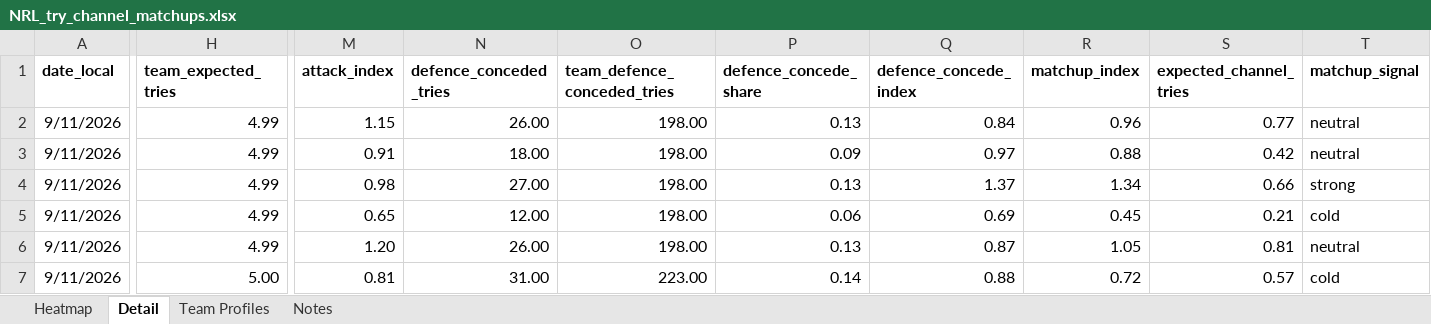
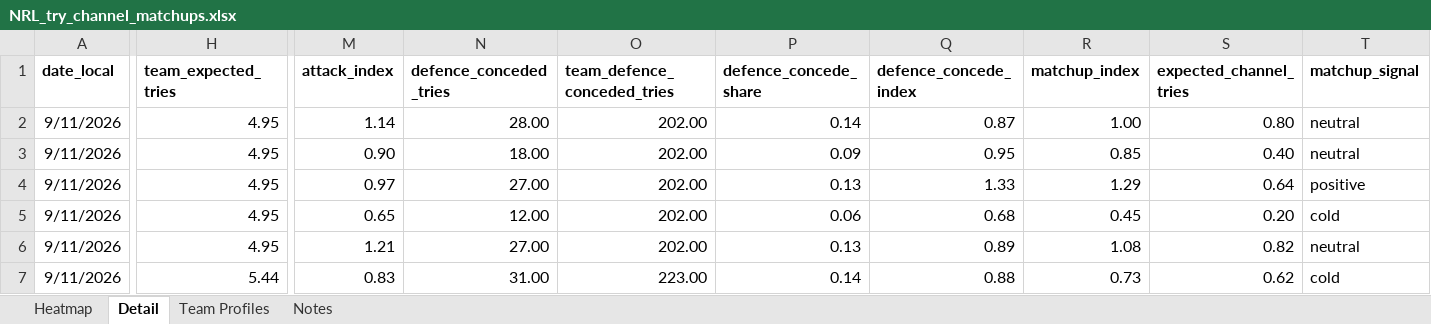
Before and after one commit to cgrocott89/ModelOutput, an Excel workbook: files/NRL_try_channel_matchups.xlsx, sheet Detail, drawn as a sheet; only a part is shown, gaps mark what is left out; values as stored, in another font and other column widths than the file's, no borders; the diff covers the shown part only; the diff names each change by its address in the sheet, - before the commit and + after, or states it on an @@ line.

```diff
--- a/files/NRL_try_channel_matchups.xlsx (sheet Detail)
+++ b/files/NRL_try_channel_matchups.xlsx (sheet Detail)
-H2:H6 (team_expected_tries): 4.99
+H2:H6 (team_expected_tries): 4.95
-M2 (attack_index): 1.15
+M2 (attack_index): 1.14
-N2 (defence_conceded_tries): 26.00
+N2 (defence_conceded_tries): 28.00
-O2:O6 (team_defence_conceded_tries): 198.00
+O2:O6 (team_defence_conceded_tries): 202.00
-P2 (defence_concede_share): 0.13
+P2 (defence_concede_share): 0.14
-Q2 (defence_concede_index): 0.84
+Q2 (defence_concede_index): 0.87
-R2 (matchup_index): 0.96
+R2 (matchup_index): 1.00
-S2 (expected_channel_tries): 0.77
+S2 (expected_channel_tries): 0.80
-M3 (attack_index): 0.91
+M3 (attack_index): 0.90
-Q3 (defence_concede_index): 0.97
+Q3 (defence_concede_index): 0.95
-R3 (matchup_index): 0.88
+R3 (matchup_index): 0.85
-S3 (expected_channel_tries): 0.42
+S3 (expected_channel_tries): 0.40
-M4 (attack_index): 0.98
+M4 (attack_index): 0.97
-Q4 (defence_concede_index): 1.37
+Q4 (defence_concede_index): 1.33
-R4 (matchup_index): 1.34
+R4 (matchup_index): 1.29
-S4 (expected_channel_tries): 0.66
+S4 (expected_channel_tries): 0.64
-T4 (matchup_signal): strong
+T4 (matchup_signal): positive
-Q5 (defence_concede_index): 0.69
+Q5 (defence_concede_index): 0.68
-S5 (expected_channel_tries): 0.21
+S5 (expected_channel_tries): 0.20
-M6 (attack_index): 1.20
+M6 (attack_index): 1.21
-N6 (defence_conceded_tries): 26.00
+N6 (defence_conceded_tries): 27.00
-Q6 (defence_concede_index): 0.87
+Q6 (defence_concede_index): 0.89
-R6 (matchup_index): 1.05
+R6 (matchup_index): 1.08
-S6 (expected_channel_tries): 0.81
+S6 (expected_channel_tries): 0.82
-H7 (team_expected_tries): 5.00
+H7 (team_expected_tries): 5.44
-M7 (attack_index): 0.81
+M7 (attack_index): 0.83
-R7 (matchup_index): 0.72
+R7 (matchup_index): 0.73
-S7 (expected_channel_tries): 0.57
+S7 (expected_channel_tries): 0.62
```
Also changed, not shown: 322 edited cells elsewhere in this sheet, sheet Team Profiles, sheet Heatmap, files/NRLW_futures_sim.xlsx, files/NRLW_upcoming_projections.xlsx, 11 other files.
